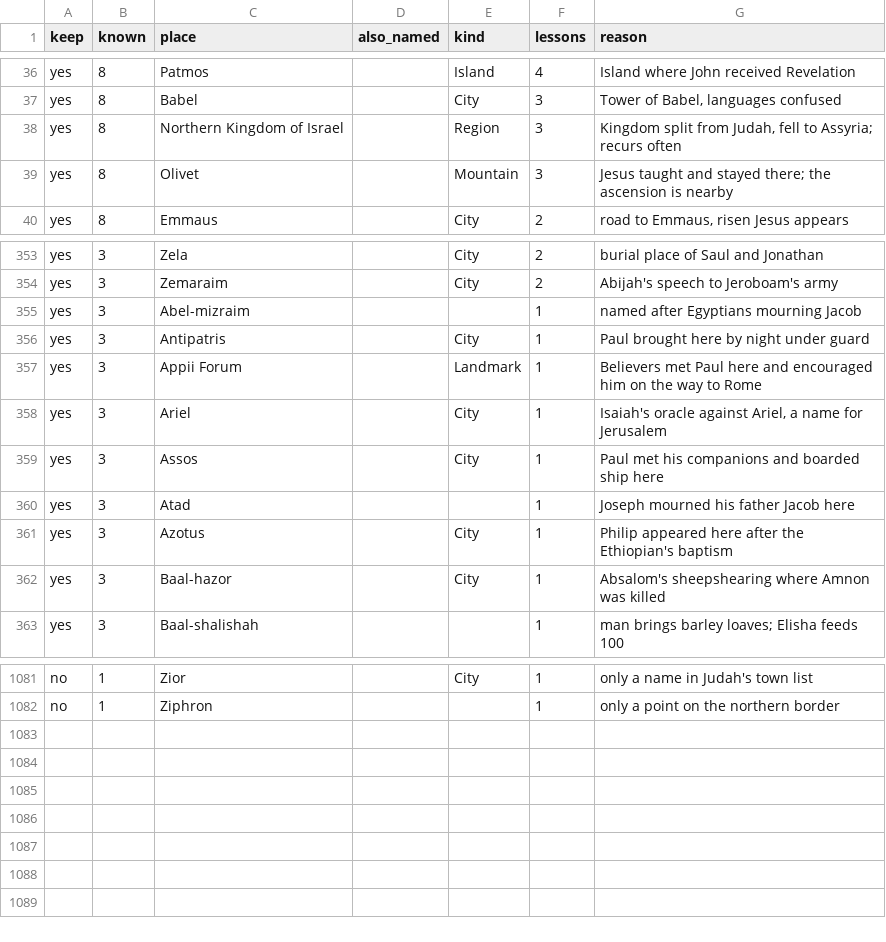
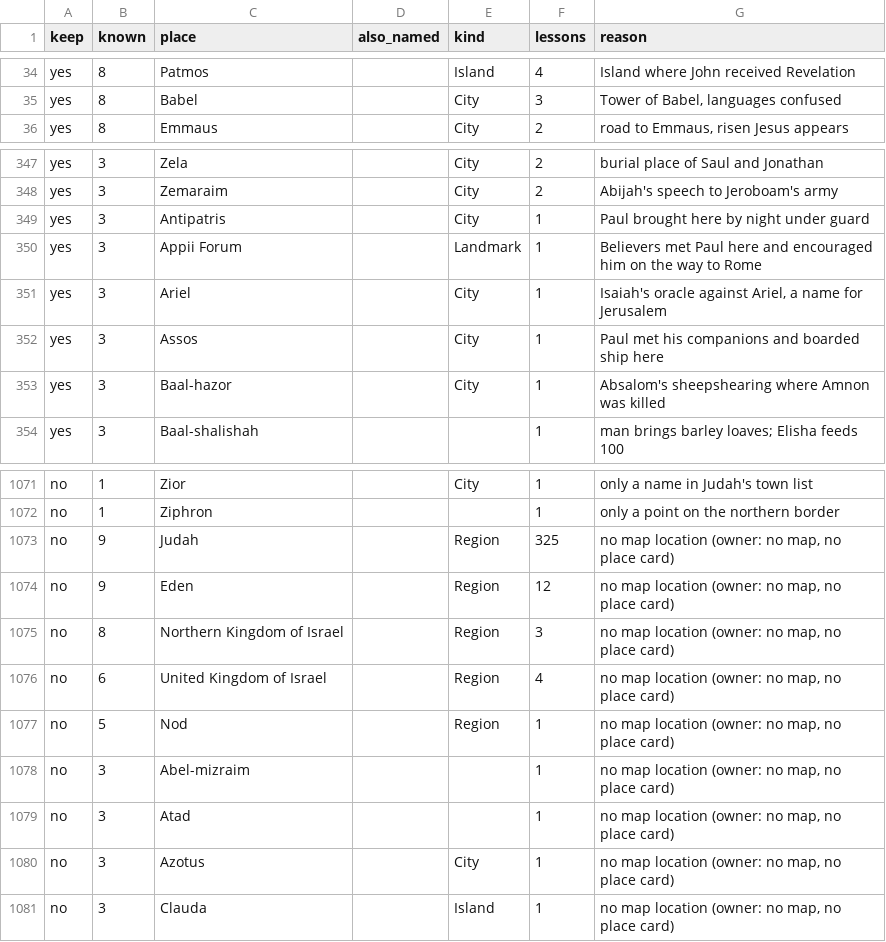
Before and after one commit to admin-dorinverse/dorinverse, a CSV file: scripts/dough-maker/output/sample/places-shortlist.csv, drawn as a sheet; only a part is shown, gaps mark what is left out; removed rows and columns are numbered as before the commit, all else as after; the diff covers the shown part only; the diff names each change by its address in the sheet, - before the commit and + after, or states it on an @@ line.

```diff
--- a/scripts/dough-maker/output/sample/places-shortlist.csv
+++ b/scripts/dough-maker/output/sample/places-shortlist.csv
-row 38: yes | 8 | Northern Kingdom of Israel |  | Region | 3 | Kingdom split from Judah, fell to Assyria; recurs often
-row 39: yes | 8 | Olivet |  | Mountain | 3 | Jesus taught and stayed there; the ascension is nearby
-row 355: yes | 3 | Abel-mizraim |  |  | 1 | named after Egyptians mourning Jacob
-row 360: yes | 3 | Atad |  |  | 1 | Joseph mourned his father Jacob here
-row 361: yes | 3 | Azotus |  | City | 1 | Philip appeared here after the Ethiopian's baptism
+row 1073: no | 9 | Judah |  | Region | 325 | no map location (owner: no map, no place card)
+row 1074: no | 9 | Eden |  | Region | 12 | no map location (owner: no map, no place card)
+row 1075: no | 8 | Northern Kingdom of Israel |  | Region | 3 | no map location (owner: no map, no place card)
+row 1076: no | 6 | United Kingdom of Israel |  | Region | 4 | no map location (owner: no map, no place card)
+row 1077: no | 5 | Nod |  | Region | 1 | no map location (owner: no map, no place card)
+row 1078: no | 3 | Abel-mizraim |  |  | 1 | no map location (owner: no map, no place card)
+row 1079: no | 3 | Atad |  |  | 1 | no map location (owner: no map, no place card)
+row 1080: no | 3 | Azotus |  | City | 1 | no map location (owner: no map, no place card)
+row 1081: no | 3 | Clauda |  | Island | 1 | no map location (owner: no map, no place card)
```
Also changed, not shown: 5 removed rows and 2 edited cells elsewhere in this file, 3 other files.
